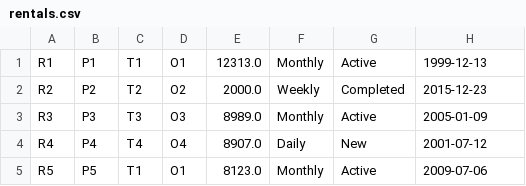
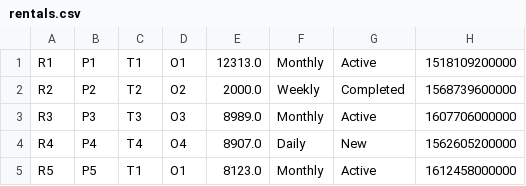
Before and after one commit to Phat-thanh/Assignment1, a CSV file: data/rentals.csv, drawn as a sheet.

```diff
--- a/data/rentals.csv
+++ b/data/rentals.csv
@@ -1,5 +1,5 @@
-R1,P1,T1,O1,12313.0,Monthly,Active,1999-12-13
-R2,P2,T2,O2,2000.0,Weekly,Completed,2015-12-23
-R3,P3,T3,O3,8989.0,Monthly,Active,2005-01-09
-R4,P4,T4,O4,8907.0,Daily,New,2001-07-12
-R5,P5,T1,O1,8123.0,Monthly,Active,2009-07-06
+R1,P1,T1,O1,12313.0,Monthly,Active,1518109200000
+R2,P2,T2,O2,2000.0,Weekly,Completed,1568739600000
+R3,P3,T3,O3,8989.0,Monthly,Active,1607706000000
+R4,P4,T4,O4,8907.0,Daily,New,1562605200000
+R5,P5,T1,O1,8123.0,Monthly,Active,1612458000000
```
Also changed, not shown: 4 other files.
